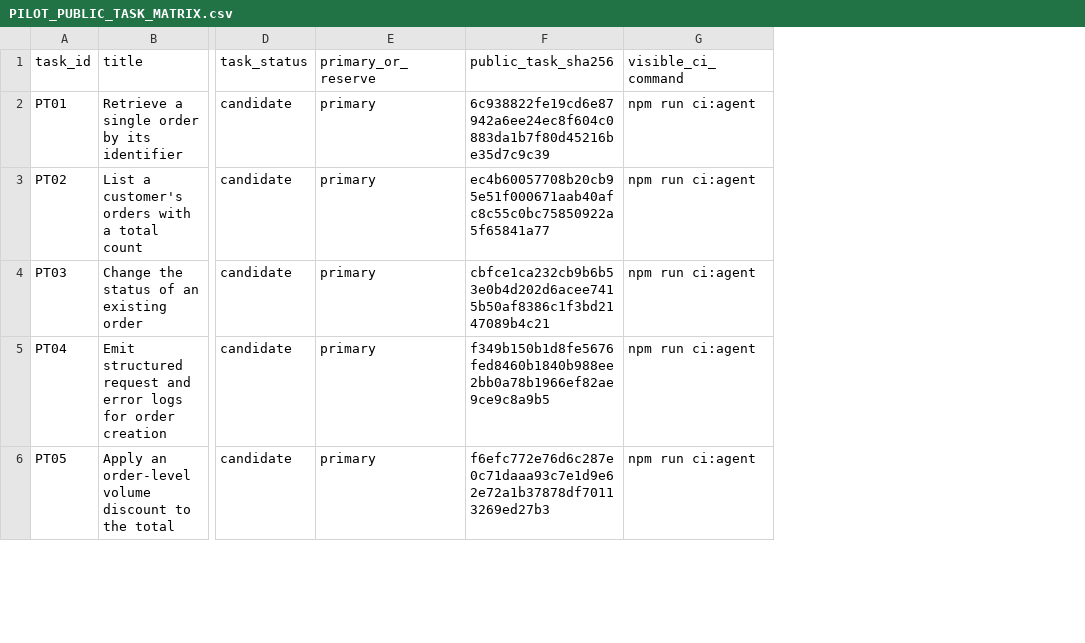
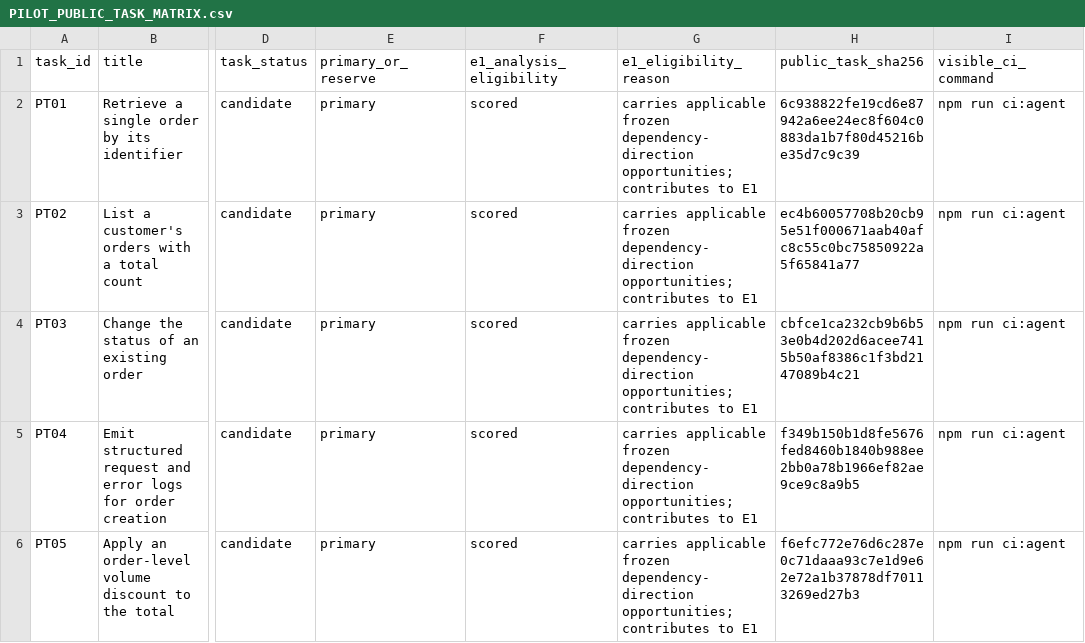
Before and after one commit to thakkarkeyur/afci-bench, a CSV file: docs/v2/PILOT_PUBLIC_TASK_MATRIX.csv, drawn as a sheet; only a part is shown, gaps mark what is left out; the diff names each change by its address in the sheet, - before the commit and + after, or states it on an @@ line.

```diff
--- a/docs/v2/PILOT_PUBLIC_TASK_MATRIX.csv
+++ b/docs/v2/PILOT_PUBLIC_TASK_MATRIX.csv
+column F (e1_analysis_eligibility), rows 2-6: all scored
+column G (e1_eligibility_reason), rows 2-6: all carries applicable frozen dependency-direction opportunities; contributes to E1
```
Also changed, not shown: docs/v2/ARCHITECTURE_RULE_TRACEABILITY.csv, docs/v2/CLAIMS_CONSTRUCTS_METRICS.csv, 18 other files.
